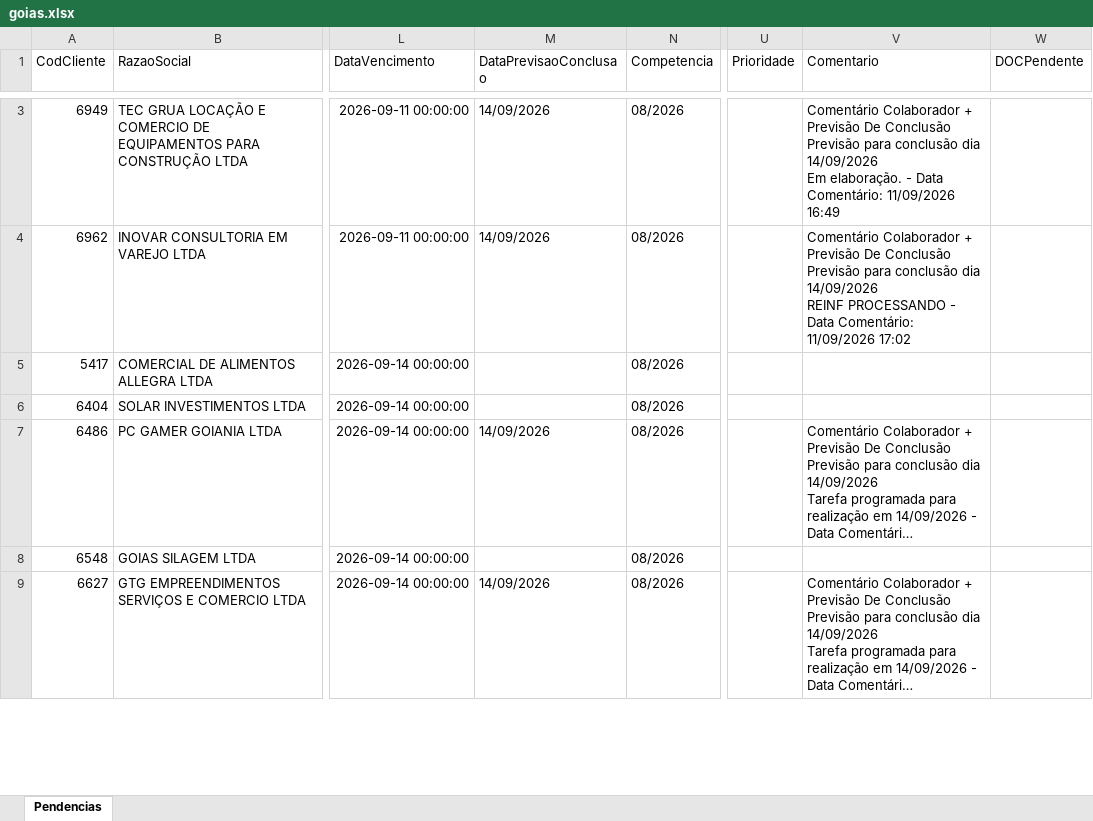
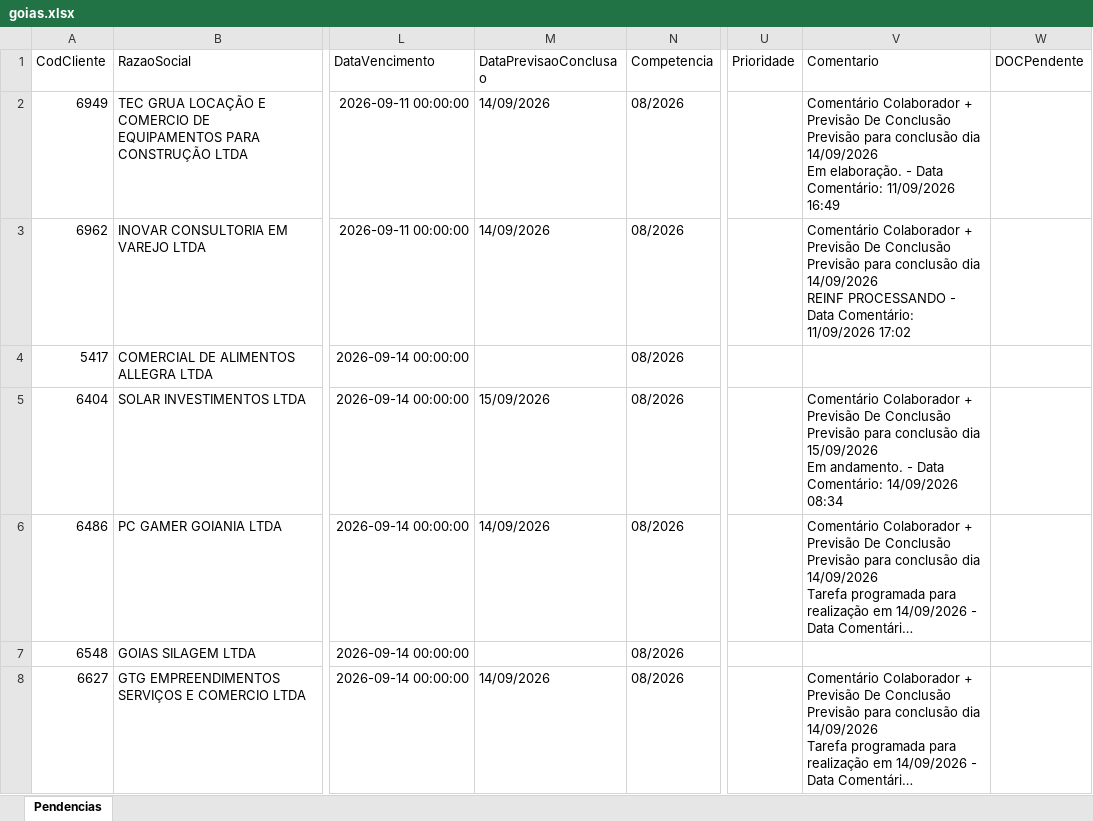
Before and after one commit to Controladoria-MG/Portal-das-tarefas, an Excel workbook: dados/base/goias.xlsx, sheet Pendencias, drawn as a sheet; only a part is shown, gaps mark what is left out; long unchanged cells end in …; values as stored, in another font and other column widths than the file's, no borders; addresses are those after the commit; ↵ is a line break in a cell; the diff covers the shown part only; the diff names each change by its address in the sheet, - before the commit and + after, or states it on an @@ line.

```diff
--- a/dados/base/goias.xlsx (sheet Pendencias)
+++ b/dados/base/goias.xlsx (sheet Pendencias)
-M5 (DataPrevisaoConclusao): (empty)
+M5 (DataPrevisaoConclusao): 15/09/2026
-V5 (Comentario): (empty)
+V5 (Comentario): Comentário Colaborador + Previsão De Conclusão Previsão para conclusão dia 15/09/2026 ↵ Em andamento. - Data Comentário: 14/09/2026 08:34
```
Also changed, not shown: 1 added row, 1 removed row and 18 edited cells elsewhere in this sheet, dados/base/bpo.xlsx, dados/base/mg_express.xlsx, 5 other files.
